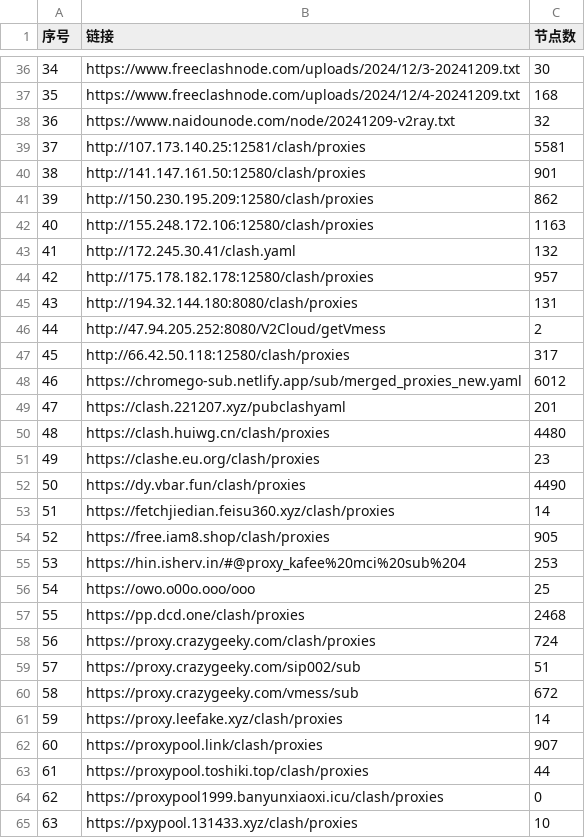
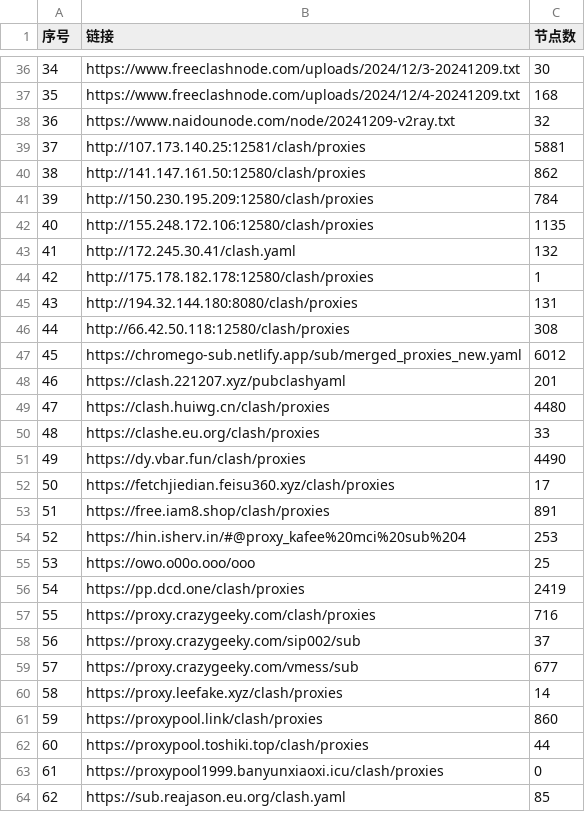
Before and after one commit to qjlxg/ss3, a CSV file: list_result.csv, drawn as a sheet; only a part is shown, gaps mark what is left out; the shorter side is filled out with more unchanged rows; removed rows and columns are numbered as before the commit, all else as after; the diff covers the shown part only; the diff names each change by its address in the sheet, - before the commit and + after, or states it on an @@ line.

```diff
--- a/list_result.csv
+++ b/list_result.csv
-C39 (节点数): 5581
+C39 (节点数): 5881
-C40 (节点数): 901
+C40 (节点数): 862
-C41 (节点数): 862
+C41 (节点数): 784
-C42 (节点数): 1163
+C42 (节点数): 1135
-C44 (节点数): 957
+C44 (节点数): 1
-row 46: 44 | http://47.94.205.252:8080/V2Cloud/getVmess | 2
@@ column A (序号) renumbered between rows 46 and 69 @@
-C46 (节点数): 317
+C46 (节点数): 308
-C50 (节点数): 23
+C50 (节点数): 33
-C52 (节点数): 14
+C52 (节点数): 17
-C53 (节点数): 905
+C53 (节点数): 891
-C56 (节点数): 2468
+C56 (节点数): 2419
-C57 (节点数): 724
+C57 (节点数): 716
-C58 (节点数): 51
+C58 (节点数): 37
-C59 (节点数): 672
+C59 (节点数): 677
-C61 (节点数): 907
+C61 (节点数): 860
-row 65: 63 | https://pxypool.131433.xyz/clash/proxies | 10
```
Also changed, not shown: 1 removed row and 4 edited cells elsewhere in this file, 19 other files.
